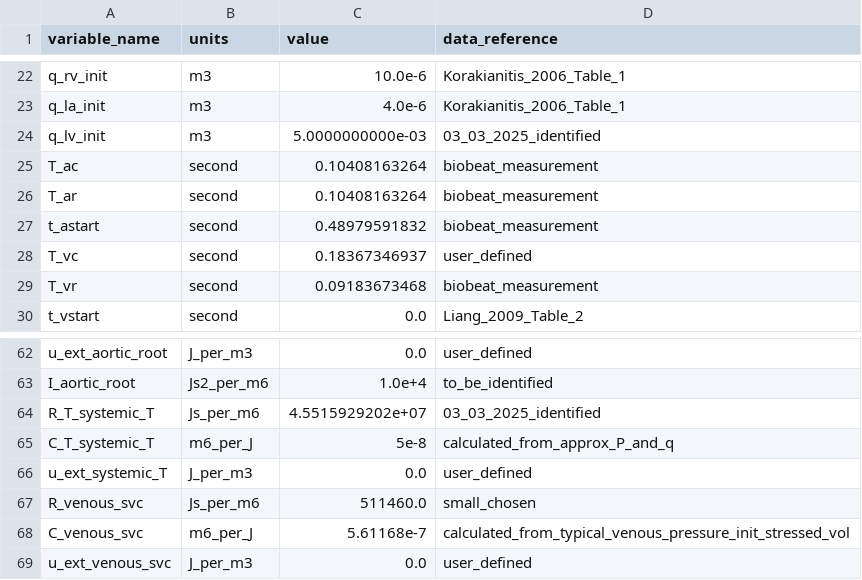
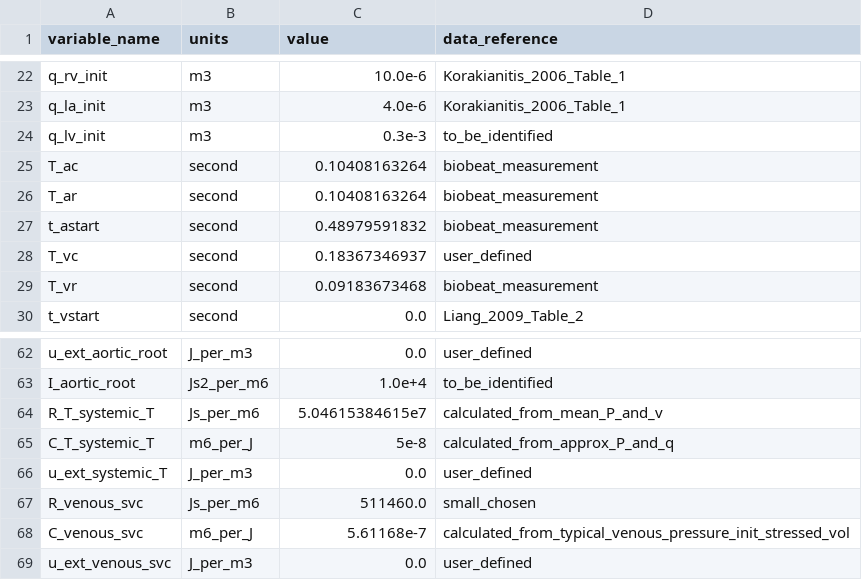
Before and after one commit to ViktorKensen/runs, a CSV file: CA_user/3compartment/resources_post/3compartment_parameters.csv, drawn as a sheet; only a part is shown, gaps mark what is left out; the diff names each change by its address in the sheet, - before the commit and + after, or states it on an @@ line.

Commit message:
Made progress with debugging. Fixed so it now generates a new model pre second param id. Now working on trying to debug so the parameters used in second id is correct.

```diff
--- a/CA_user/3compartment/resources_post/3compartment_parameters.csv
+++ b/CA_user/3compartment/resources_post/3compartment_parameters.csv
-C24 (value): 5.0000000000e-03
+C24 (value): 0.3e-3
-D24 (data_reference): 03_03_2025_identified
+D24 (data_reference): to_be_identified
-C64 (value): 4.5515929202e+07
+C64 (value): 5.04615384615e7
-D64 (data_reference): 03_03_2025_identified
+D64 (data_reference): calculated_from_mean_P_and_v
```
Also changed, not shown: CA_user/3compartment/generated_models/3compartment_3compartment_obs_data/3compartment_parameters.csv, CA_user/3compartment/param_id_output/genetic_algorithm_3compartment_3compartment_obs_data/best_cost_history.csv, 13 other files.
